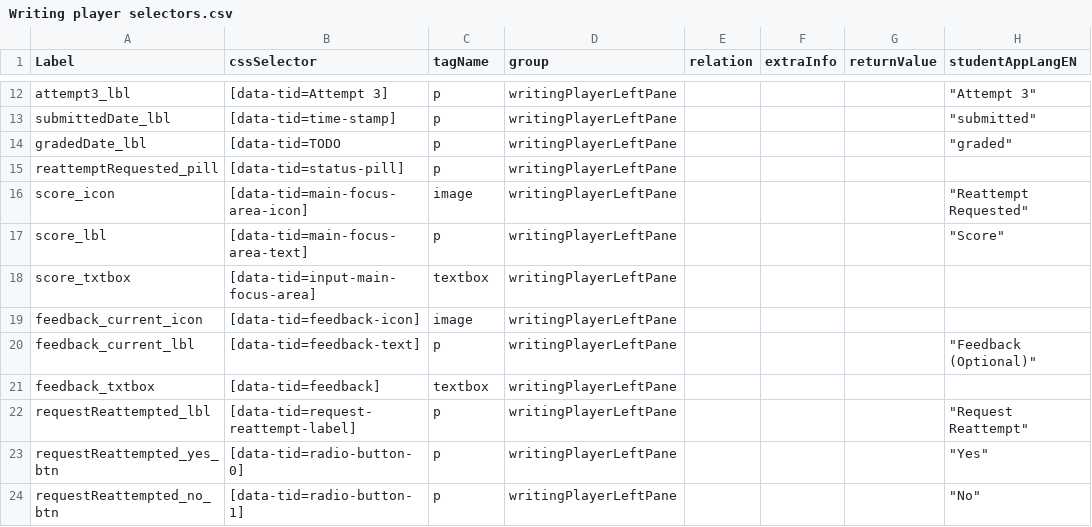
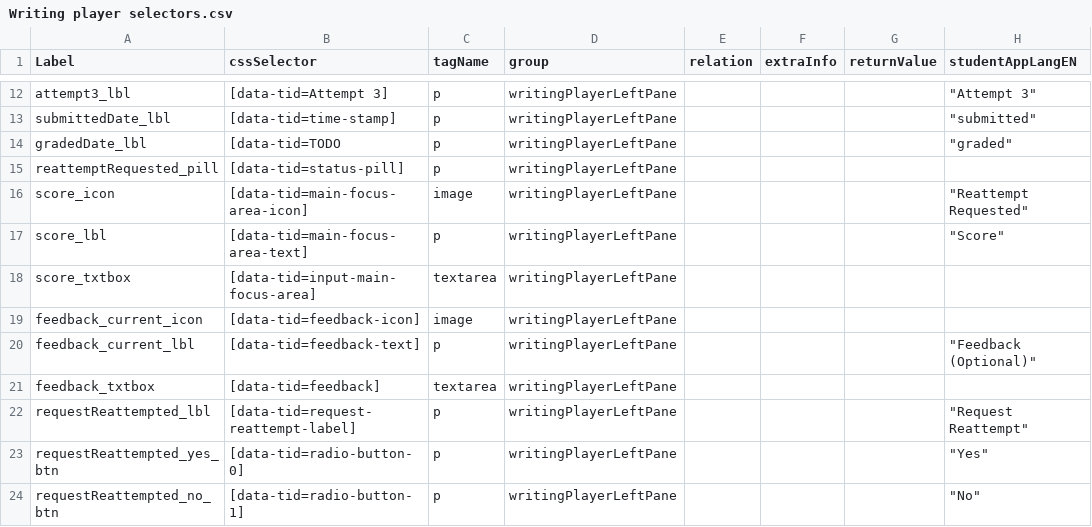
Before and after one commit to comproDLS-Engage/qa-dls-engage-v2, a CSV file: engageAutomation/testResources/selectors/engageExperienceApp/csv/Writing player selectors.csv, drawn as a sheet; only a part is shown, gaps mark what is left out.

Commit message:
testcases added for setting values in score and feedback

```diff
--- a/engageAutomation/testResources/selectors/engageExperienceApp/csv/Writing player selectors.csv
+++ b/engageAutomation/testResources/selectors/engageExperienceApp/csv/Writing player selectors.csv
@@ -17,6 +17,6 @@ score_icon,[data-tid=main-focus-area-icon],image,writingPlayerLeftPane,,,,"""Rea
 score_lbl,[data-tid=main-focus-area-text],p,writingPlayerLeftPane,,,,"""Score"""
-score_txtbox,[data-tid=input-main-focus-area],textbox,writingPlayerLeftPane,,,,
+score_txtbox,[data-tid=input-main-focus-area],textarea,writingPlayerLeftPane,,,,
 feedback_current_icon,[data-tid=feedback-icon],image,writingPlayerLeftPane,,,,
 feedback_current_lbl,[data-tid=feedback-text],p,writingPlayerLeftPane,,,,"""Feedback (Optional)"""
-feedback_txtbox,[data-tid=feedback],textbox,writingPlayerLeftPane,,,,
+feedback_txtbox,[data-tid=feedback],textarea,writingPlayerLeftPane,,,,
 requestReattempted_lbl,[data-tid=request-reattempt-label],p,writingPlayerLeftPane,,,,"""Request Reattempt"""
```
Also changed, not shown: 5 other files.
